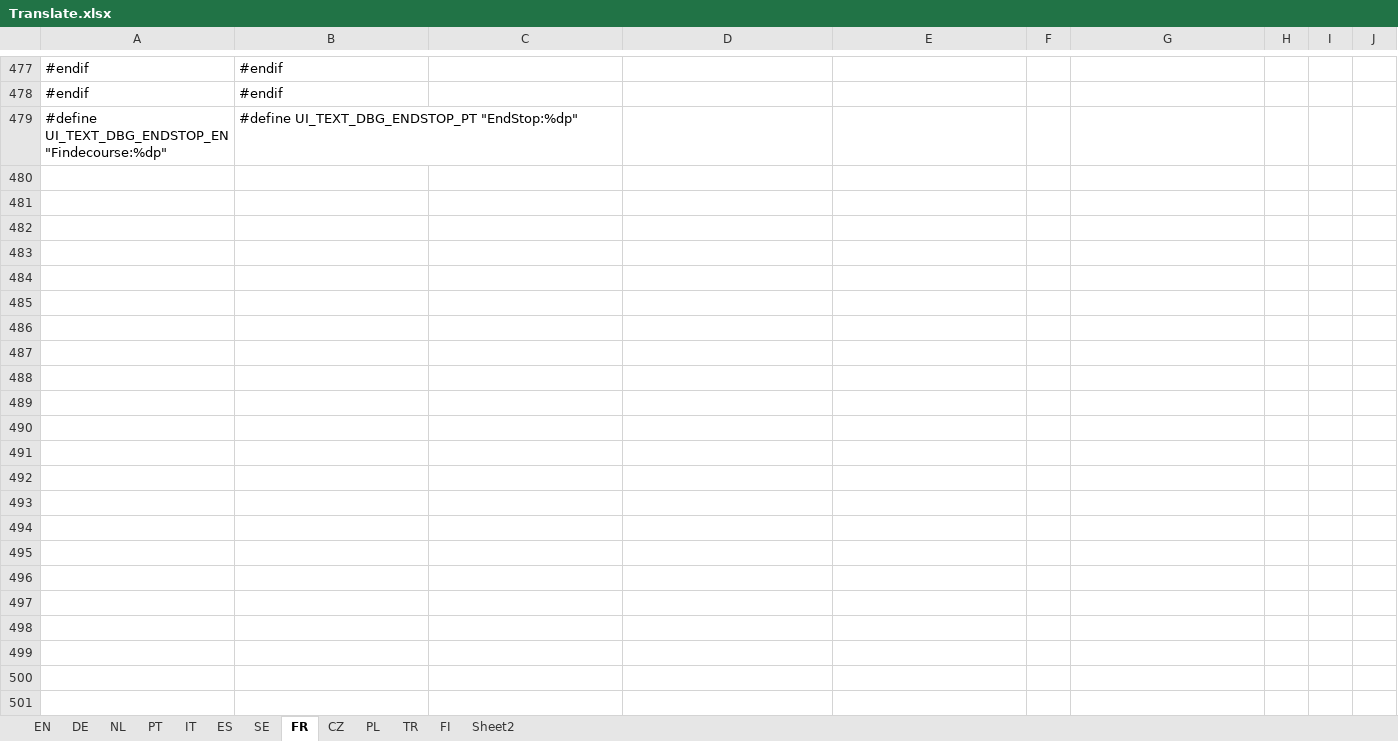
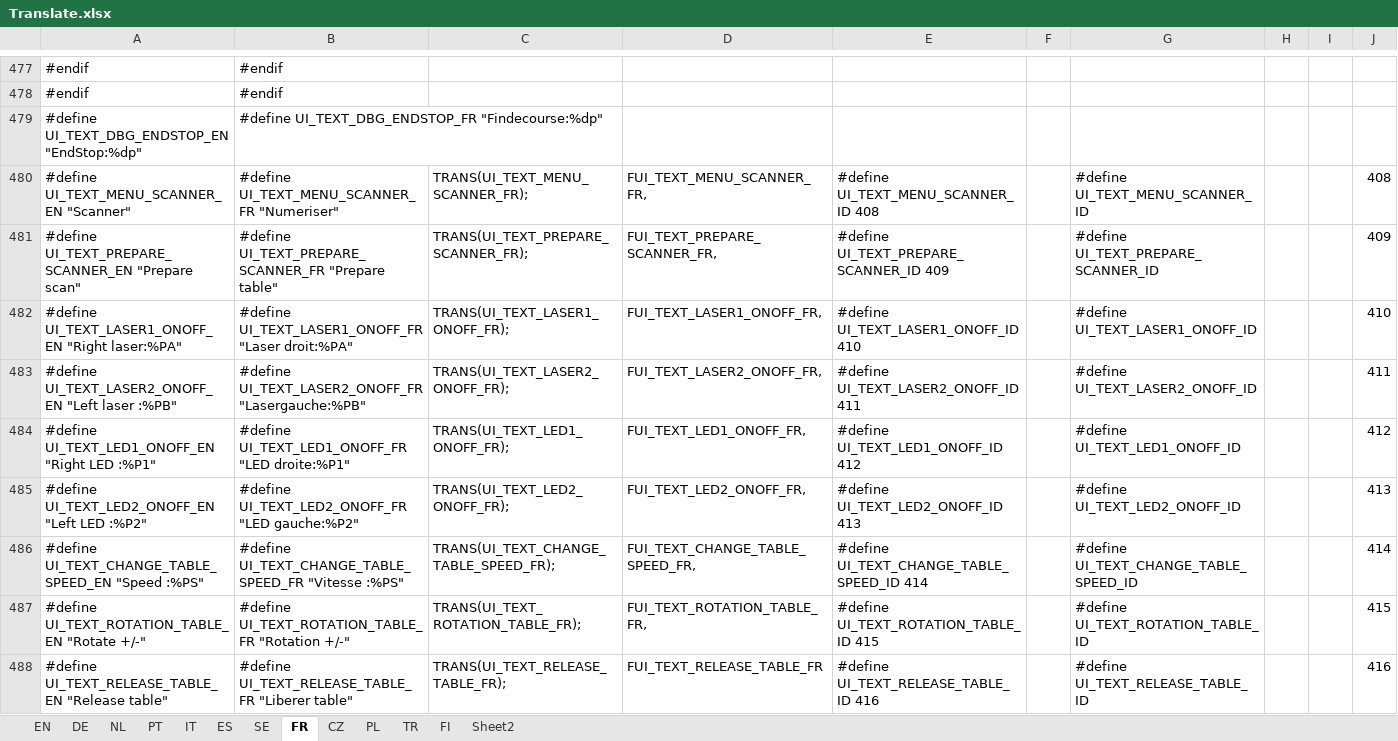
Before and after one commit to luc-github/Repetier-Firmware-4-Davinci, an Excel workbook: Translate.xlsx, sheet FR, drawn as a sheet; only a part is shown, gaps mark what is left out; values as stored, in another font and other column widths than the file's, no borders; the diff names each change by its address in the sheet, - before the commit and + after, or states it on an @@ line.

Commit message:
Add menu for scanner for AiO
to be tested

```diff
--- a/Translate.xlsx (sheet FR)
+++ b/Translate.xlsx (sheet FR)
-A479: #define UI_TEXT_DBG_ENDSTOP_EN "Findecourse:%dp"
+A479: #define UI_TEXT_DBG_ENDSTOP_EN "EndStop:%dp"
-B479: #define UI_TEXT_DBG_ENDSTOP_PT "EndStop:%dp"
+B479: #define UI_TEXT_DBG_ENDSTOP_FR "Findecourse:%dp"
+row 480: #define UI_TEXT_MENU_SCANNER_EN "Scanner" | #define UI_TEXT_MENU_SCANNER_FR "Numeriser" | TRANS(UI_TEXT_MENU_SCANNER_FR); | FUI_TEXT_MENU_SCANNER_FR, | #define UI_TEXT_MENU_SCANNER_ID 408 |  | #define UI_TEXT_MENU_SCANNER_ID |  |  | 408
+row 481: #define UI_TEXT_PREPARE_SCANNER_EN "Prepare scan" | #define UI_TEXT_PREPARE_SCANNER_FR "Prepare table" | TRANS(UI_TEXT_PREPARE_SCANNER_FR); | FUI_TEXT_PREPARE_SCANNER_FR, | #define UI_TEXT_PREPARE_SCANNER_ID 409 |  | #define UI_TEXT_PREPARE_SCANNER_ID |  |  | 409
+row 482: #define UI_TEXT_LASER1_ONOFF_EN "Right laser:%PA" | #define UI_TEXT_LASER1_ONOFF_FR "Laser droit:%PA" | TRANS(UI_TEXT_LASER1_ONOFF_FR); | FUI_TEXT_LASER1_ONOFF_FR, | #define UI_TEXT_LASER1_ONOFF_ID 410 |  | #define UI_TEXT_LASER1_ONOFF_ID |  |  | 410
+row 483: #define UI_TEXT_LASER2_ONOFF_EN "Left laser :%PB" | #define UI_TEXT_LASER2_ONOFF_FR "Lasergauche:%PB" | TRANS(UI_TEXT_LASER2_ONOFF_FR); | FUI_TEXT_LASER2_ONOFF_FR, | #define UI_TEXT_LASER2_ONOFF_ID 411 |  | #define UI_TEXT_LASER2_ONOFF_ID |  |  | 411
+row 484: #define UI_TEXT_LED1_ONOFF_EN "Right LED :%P1" | #define UI_TEXT_LED1_ONOFF_FR "LED droite:%P1" | TRANS(UI_TEXT_LED1_ONOFF_FR); | FUI_TEXT_LED1_ONOFF_FR, | #define UI_TEXT_LED1_ONOFF_ID 412 |  | #define UI_TEXT_LED1_ONOFF_ID |  |  | 412
+row 485: #define UI_TEXT_LED2_ONOFF_EN "Left LED :%P2" | #define UI_TEXT_LED2_ONOFF_FR "LED gauche:%P2" | TRANS(UI_TEXT_LED2_ONOFF_FR); | FUI_TEXT_LED2_ONOFF_FR, | #define UI_TEXT_LED2_ONOFF_ID 413 |  | #define UI_TEXT_LED2_ONOFF_ID |  |  | 413
+row 486: #define UI_TEXT_CHANGE_TABLE_SPEED_EN "Speed :%PS" | #define UI_TEXT_CHANGE_TABLE_SPEED_FR "Vitesse :%PS" | TRANS(UI_TEXT_CHANGE_TABLE_SPEED_FR); | FUI_TEXT_CHANGE_TABLE_SPEED_FR, | #define UI_TEXT_CHANGE_TABLE_SPEED_ID 414 |  | #define UI_TEXT_CHANGE_TABLE_SPEED_ID |  |  | 414
+row 487: #define UI_TEXT_ROTATION_TABLE_EN "Rotate +/-" | #define UI_TEXT_ROTATION_TABLE_FR "Rotation +/-" | TRANS(UI_TEXT_ROTATION_TABLE_FR); | FUI_TEXT_ROTATION_TABLE_FR, | #define UI_TEXT_ROTATION_TABLE_ID 415 |  | #define UI_TEXT_ROTATION_TABLE_ID |  |  | 415
+row 488: #define UI_TEXT_RELEASE_TABLE_EN "Release table" | #define UI_TEXT_RELEASE_TABLE_FR "Liberer table" | TRANS(UI_TEXT_RELEASE_TABLE_FR); | FUI_TEXT_RELEASE_TABLE_FR | #define UI_TEXT_RELEASE_TABLE_ID 416 |  | #define UI_TEXT_RELEASE_TABLE_ID |  |  | 416
```
Also changed, not shown: sheet PL, sheet CZ, sheet ES, sheet PT, sheet DE, sheet NL, 5 more sheets, 7 other files.
